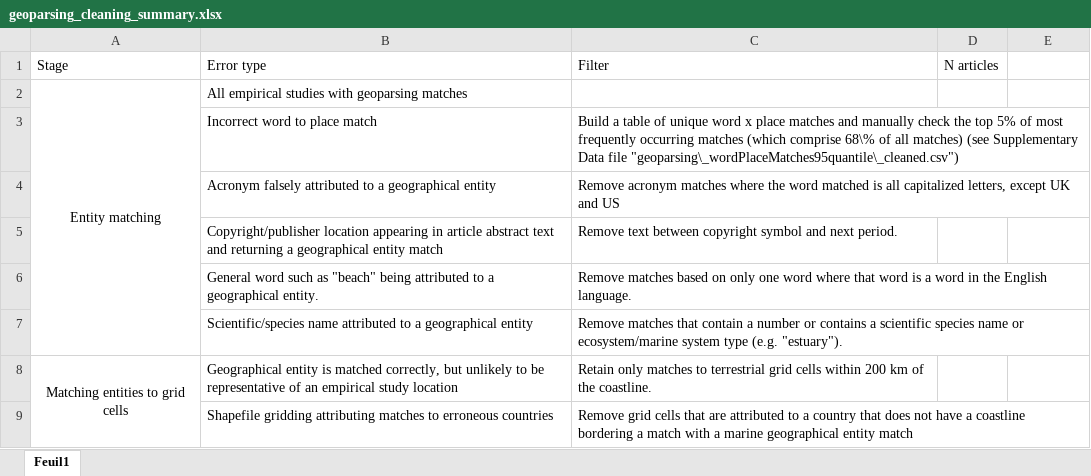
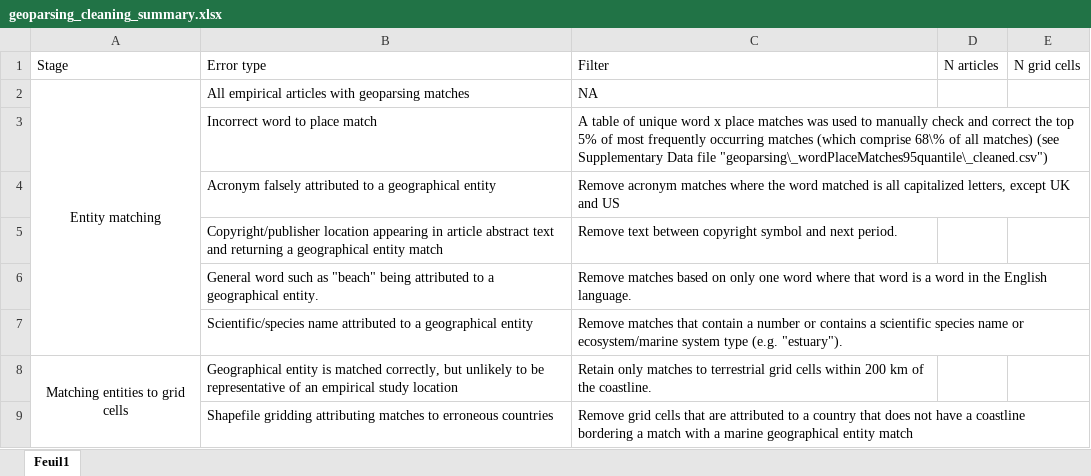
Before and after one commit to dveytia/ORO-map-figures, an Excel workbook: outputs/geoparsing_cleaning_summary.xlsx, sheet Feuil1, drawn as a sheet; values as stored, in another font and other column widths than the file's, no borders; the diff names each change by its address in the sheet, - before the commit and + after, or states it on an @@ line.

Commit message:
Add column to geoparsing summary for N cells

```diff
--- a/outputs/geoparsing_cleaning_summary.xlsx (sheet Feuil1)
+++ b/outputs/geoparsing_cleaning_summary.xlsx (sheet Feuil1)
-E1: (empty)
+E1: N grid cells
-B2: All empirical studies with geoparsing…
+B2: All empirical articles with geoparsing…
-C2: (empty)
+C2: NA
-C3: Build a table of unique word x place matches and manually check the top…
+C3: A table of unique word x place matches was used to manually check and correct the top…
```
